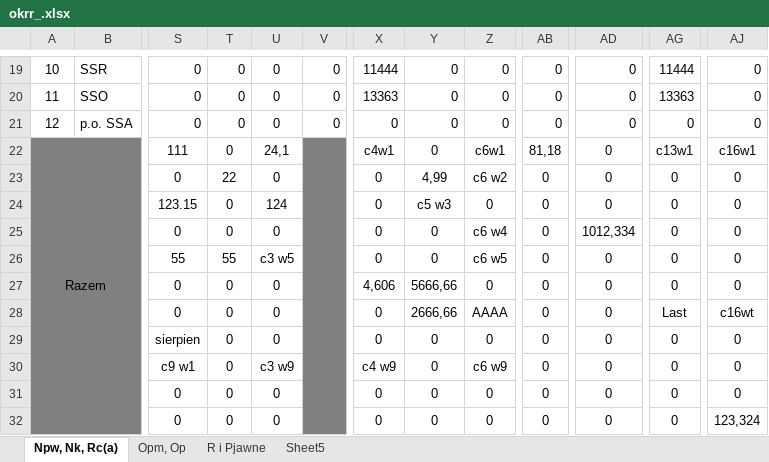
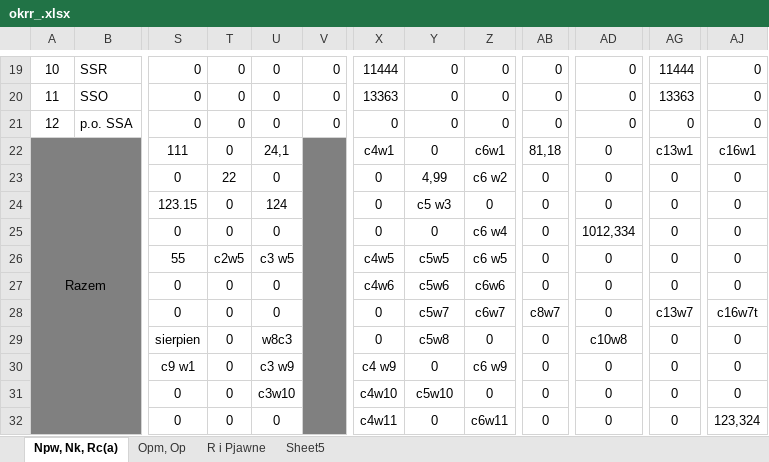
Before and after one commit to RolandSkowronek1972/Statystyki, an Excel workbook: Statystyki_2018/Template/okrr_.xlsx, sheet Npw, Nk, Rc(a), drawn as a sheet; only a part is shown, gaps mark what is left out; values as stored, in another font and other column widths than the file's, no borders; conditional formats not drawn; the diff names each change by its address in the sheet, - before the commit and + after, or states it on an @@ line.

```diff
--- a/Statystyki_2018/Template/okrr_.xlsx (sheet Npw, Nk, Rc(a))
+++ b/Statystyki_2018/Template/okrr_.xlsx (sheet Npw, Nk, Rc(a))
-T26: 55
+T26: c2w5
-X26: 0
+X26: c4w5
-Y26: 0
+Y26: c5w5
-X27: 4,606
+X27: c4w6
-Y27: 5666,66
+Y27: c5w6
-Z27: 0
+Z27: c6w6
-Y28: 2666,66
+Y28: c5w7
-Z28: AAAA
+Z28: c6w7
-AB28: 0
+AB28: c8w7
-AG28: Last
+AG28: c13w7
-AJ28: c16wt
+AJ28: c16w7t
-U29: 0
+U29: w8c3
-Y29: 0
+Y29: c5w8
-AD29: 0
+AD29: c10w8
-U31: 0
+U31: c3w10
-X31: 0
+X31: c4w10
-Y31: 0
+Y31: c5w10
-X32: 0
+X32: c4w11
-Z32: 0
+Z32: c6w11
```
Also changed, not shown: Statystyki_2018/Template/oglk.xlsx, 5 other files.
